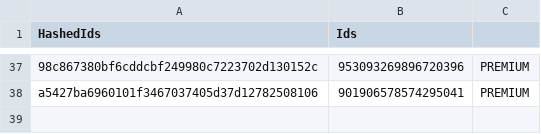
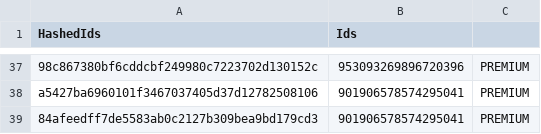
Before and after one commit to vertex-peak/API, a CSV file: API.csv, drawn as a sheet; only a part is shown, gaps mark what is left out; the diff names each change by its address in the sheet, - before the commit and + after, or states it on an @@ line.

Commit message:
Update Premium/Booster CSV

```diff
--- a/API.csv
+++ b/API.csv
+row 39: 84afeedff7de5583ab0c2127b309bea9bd179cd3 | 901906578574295041 | PREMIUM
```
